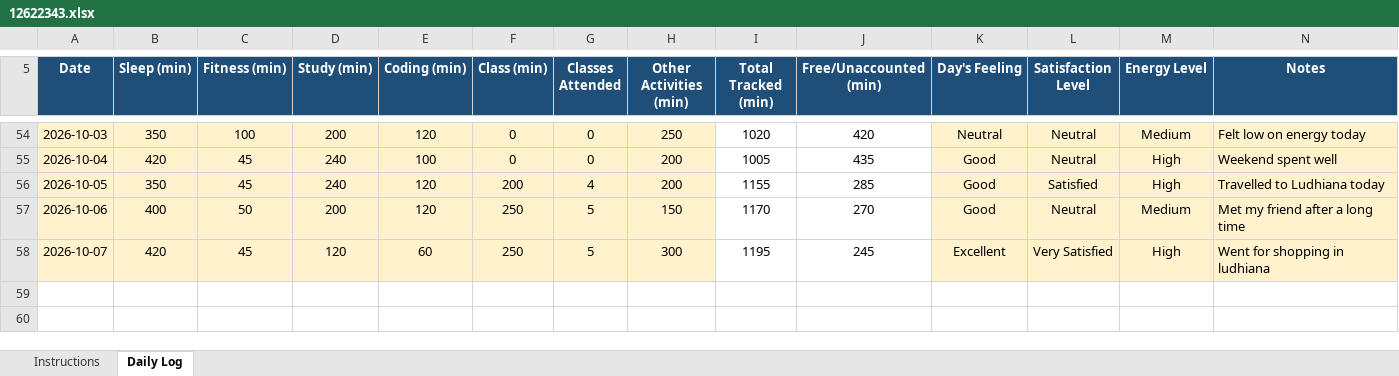
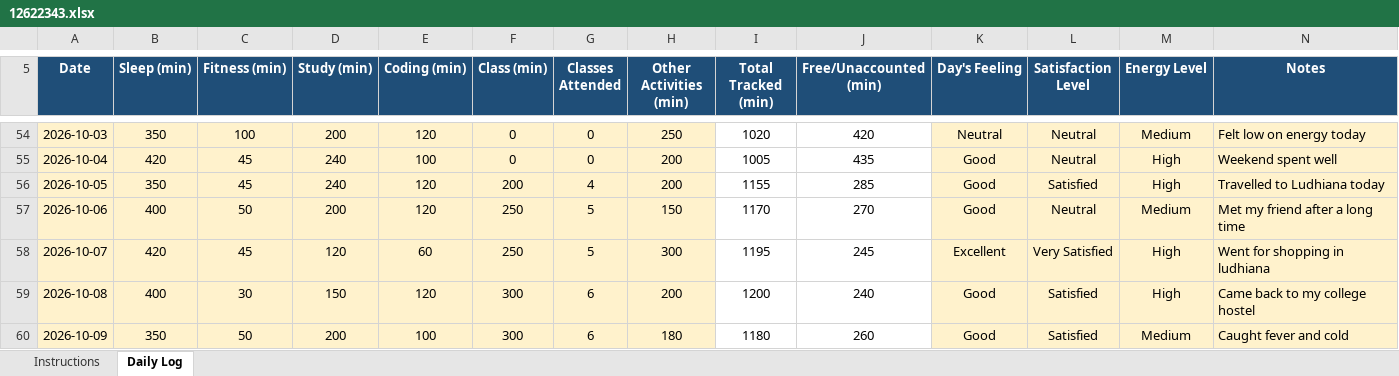
Before and after one commit to harsh00196/CAP776-Daily-Work, an Excel workbook: 12622343.xlsx, sheet Daily Log, drawn as a sheet; only a part is shown, gaps mark what is left out; values as stored, in another font and other column widths than the file's, no borders; conditional formats not drawn; the diff names each change by its address in the sheet, - before the commit and + after, or states it on an @@ line.

Commit message:
Add files via upload

```diff
--- a/12622343.xlsx (sheet Daily Log)
+++ b/12622343.xlsx (sheet Daily Log)
+row 59: 2026-10-08 | 400 | 30 | 150 | 120 | 300 | 6 | 200 | 1200 | 240 | Good | Satisfied | High | Came back to my college hostel
+row 60: 2026-10-09 | 350 | 50 | 200 | 100 | 300 | 6 | 180 | 1180 | 260 | Good | Satisfied | Medium | Caught fever and cold
```
